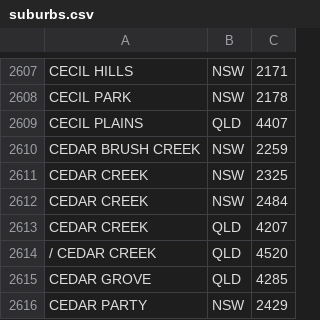
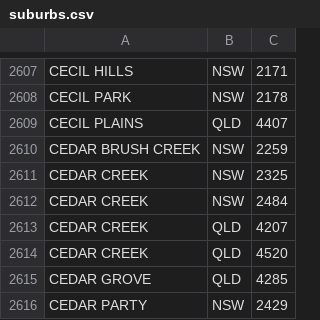
Before and after one commit to senpai-notices/Bookstore, a CSV file: BookstoreDomain/src/java/suburbs.csv, drawn as a sheet; only a part is shown, gaps mark what is left out.

Commit message:
Cleanse data

```diff
--- a/BookstoreDomain/src/java/suburbs.csv
+++ b/BookstoreDomain/src/java/suburbs.csv
@@ -2613,3 +2613,3 @@ CEDAR CREEK,NSW,2484
 CEDAR CREEK,QLD,4207
-/  CEDAR CREEK,QLD,4520
+CEDAR CREEK,QLD,4520
 CEDAR GROVE,QLD,4285
```
